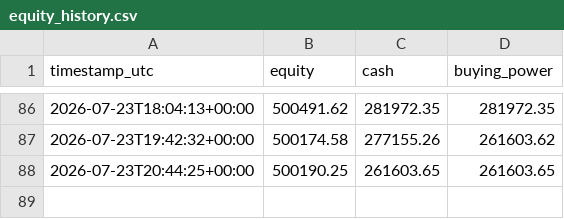
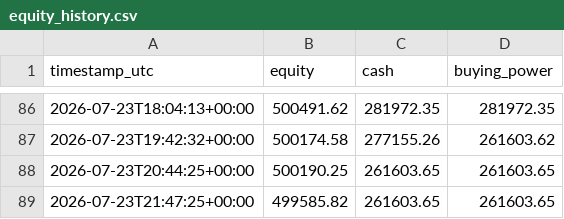
Before and after one commit to titomotta3/dip-recover-trading-bot, a CSV file: equity_history.csv, drawn as a sheet; only a part is shown, gaps mark what is left out; the diff names each change by its address in the sheet, - before the commit and + after, or states it on an @@ line.

```diff
--- a/equity_history.csv
+++ b/equity_history.csv
+row 89: 2026-07-23T21:47:25+00:00 | 499585.82 | 261603.65 | 261603.65
```
Also changed, not shown: 1 other file.
